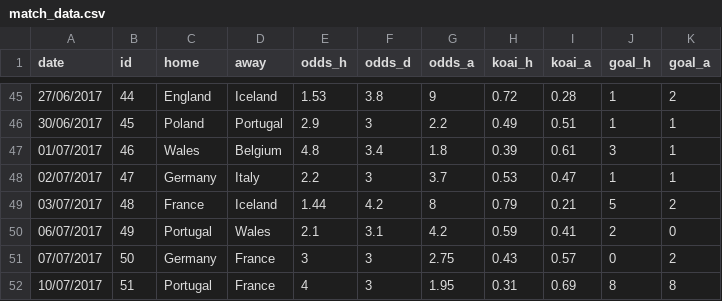
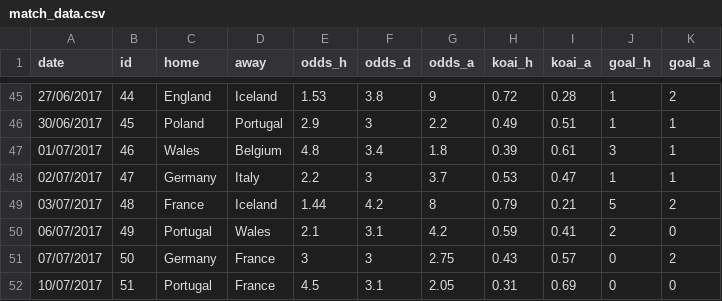
Before and after one commit to woobe/euro2016, a CSV file: input/match_data.csv, drawn as a sheet; only a part is shown, gaps mark what is left out.

Commit message:
Added July 10 data

```diff
--- a/input/match_data.csv
+++ b/input/match_data.csv
@@ -51,2 +51,2 @@ date,id,home,away,odds_h,odds_d,odds_a,koai_h,koai_a,goal_h,goal_a
 07/07/2017,50,Germany,France,3,3,2.75,0.43,0.57,0,2
-10/07/2017,51,Portugal,France,4,3,1.95,0.31,0.69,8,8
+10/07/2017,51,Portugal,France,4.5,3.1,2.05,0.31,0.69,0,0
```
